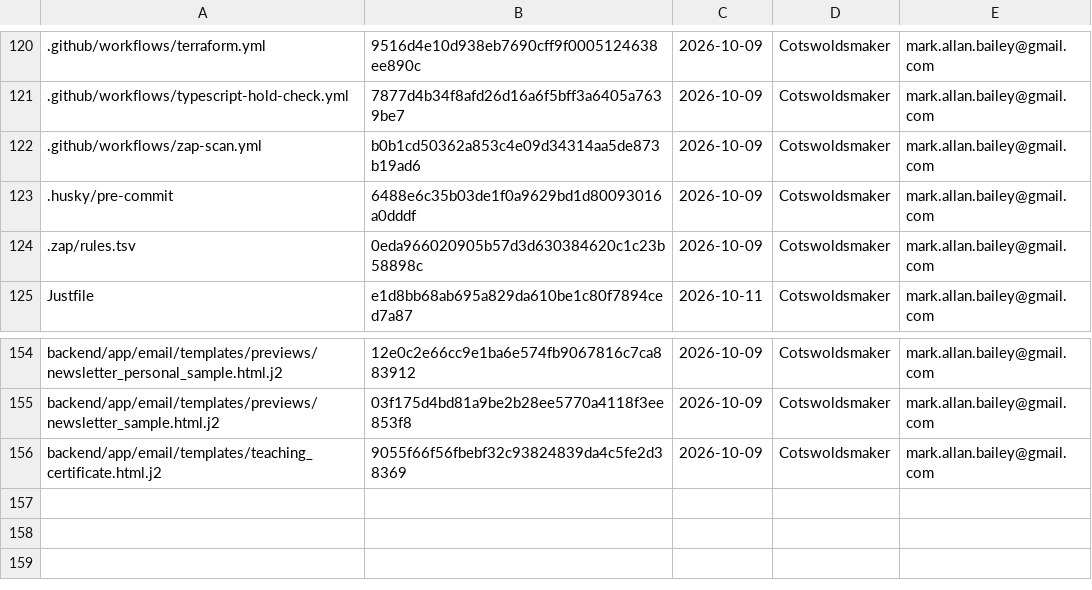
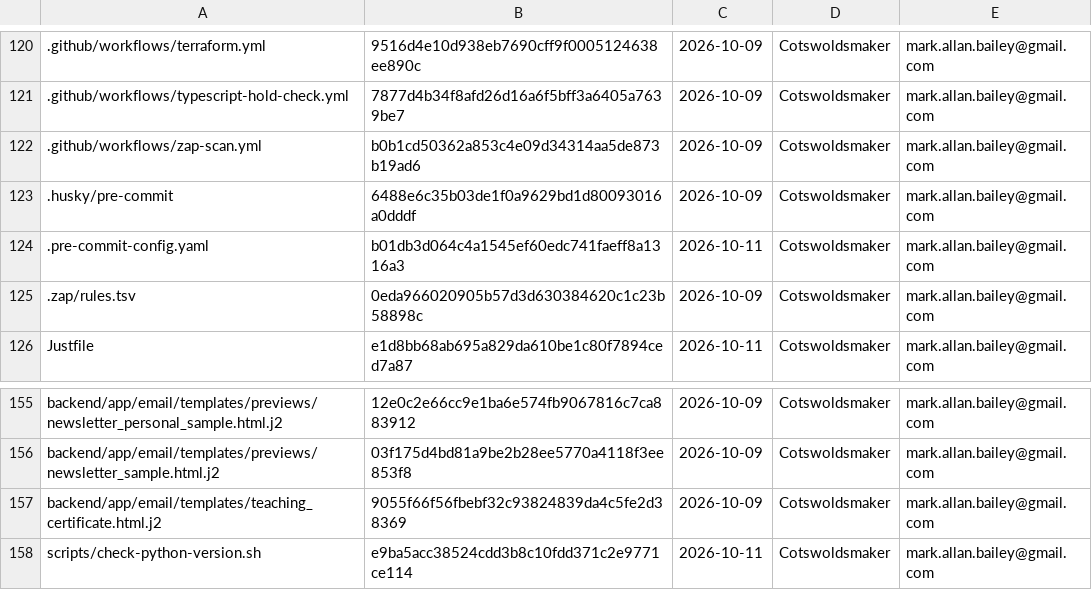
Before and after one commit to bailey-medics/quillmedical, a TSV file: audit/ledger.tsv, drawn as a sheet; only a part is shown, gaps mark what is left out; the diff names each change by its address in the sheet, - before the commit and + after, or states it on an @@ line.

Commit message:
chore(hooks): bump the ruff, black, cspell and mypy hook revisions, and check the Python a hook names against .python-version

```diff
--- a/audit/ledger.tsv
+++ b/audit/ledger.tsv
+row 124: .pre-commit-config.yaml | b01db3d064c4a1545ef60edc741faeff8a1316a3 | 2026-10-11 | Cotswoldsmaker | mark.allan.bailey@gmail.com
+row 158: scripts/check-python-version.sh | e9ba5acc38524cdd3b8c10fdd371c2e9771ce114 | 2026-10-11 | Cotswoldsmaker | mark.allan.bailey@gmail.com
```
Also changed, not shown: 3 other files.
